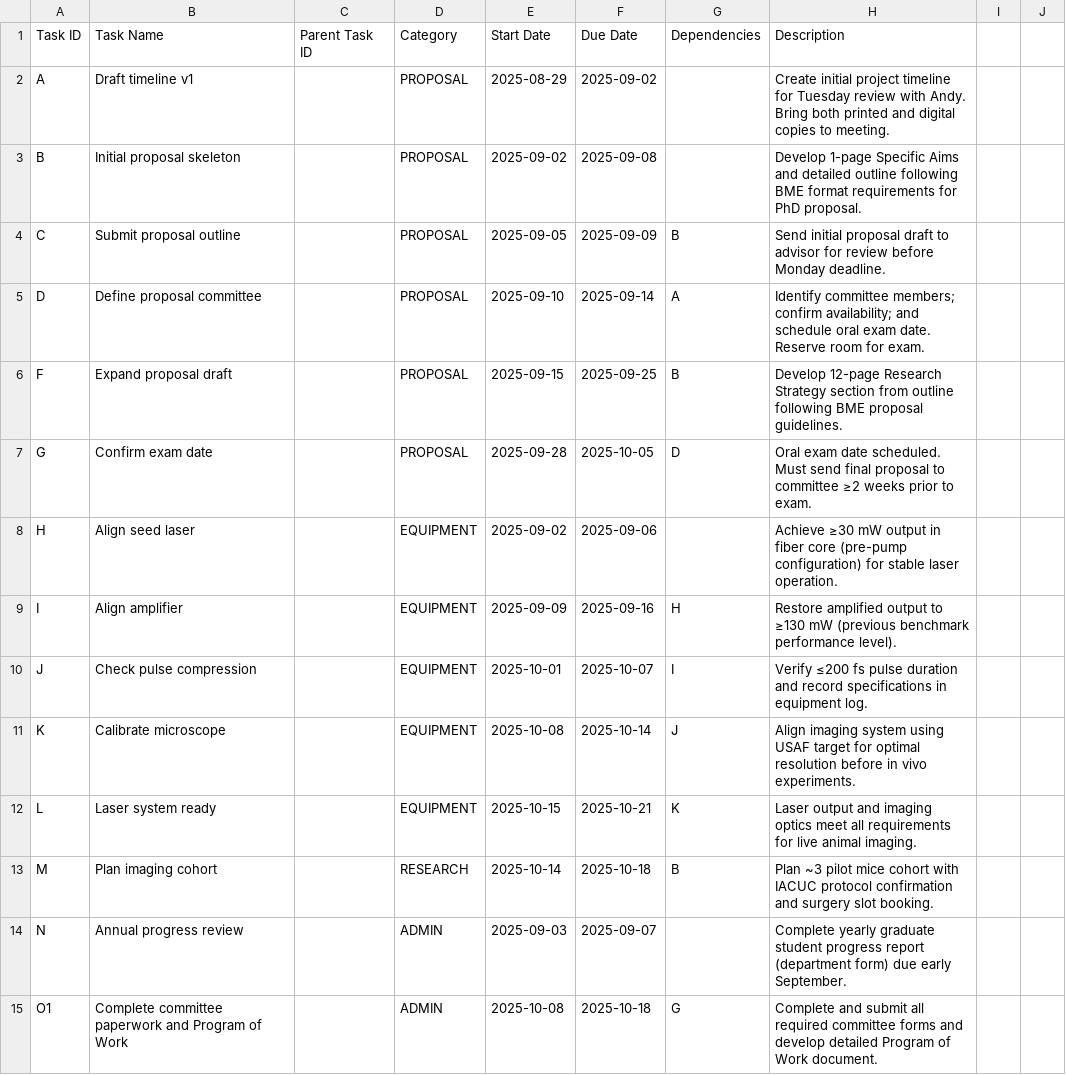
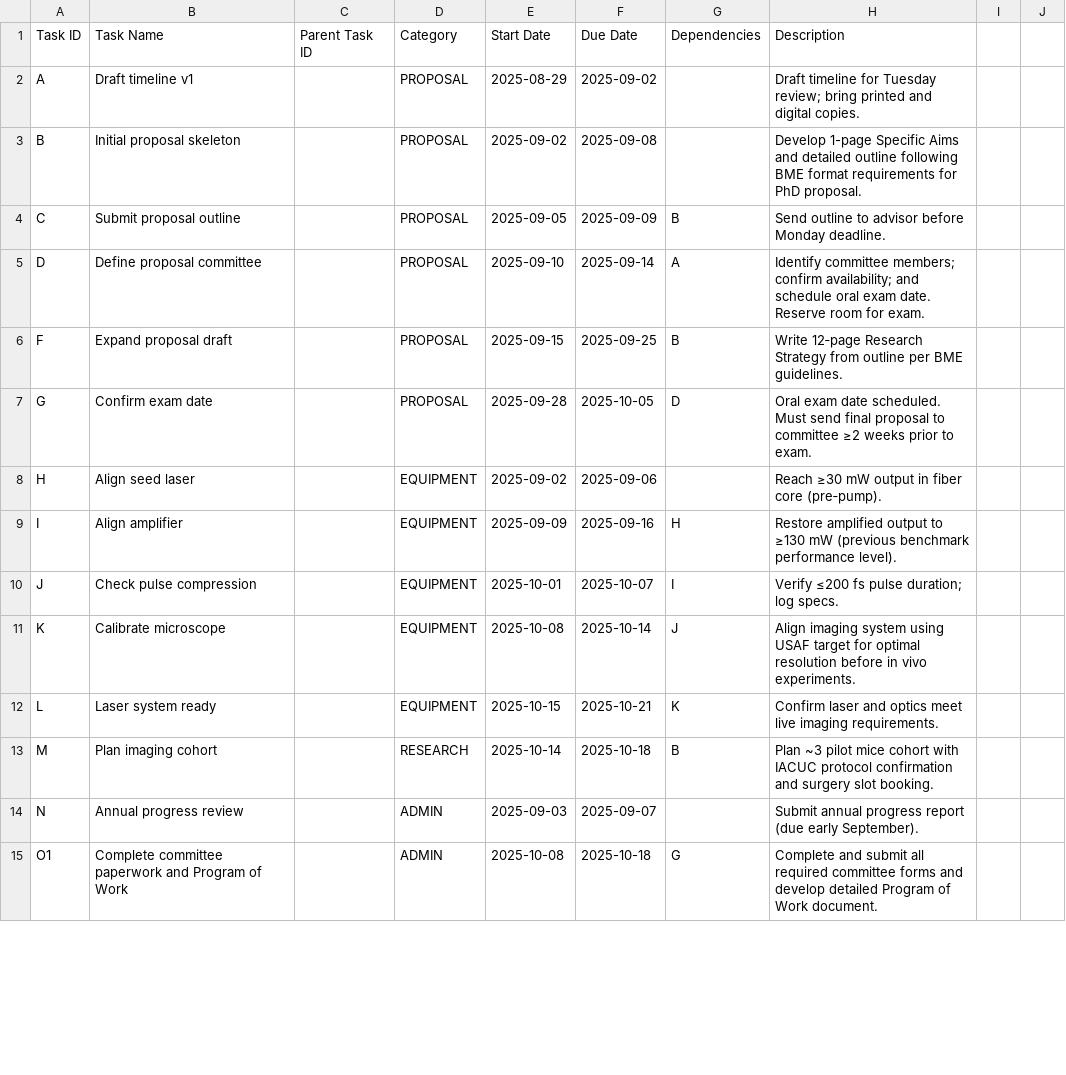
Before and after one commit to guitarbeat/gantt, a CSV file: input/data.cleaned.csv, drawn as a sheet; only a part is shown; the diff covers the shown part only.

```diff
--- a/input/data.cleaned.csv
+++ b/input/data.cleaned.csv
@@ -1,15 +1,15 @@
 Task ID,Task Name,Parent Task ID,Category,Start Date,Due Date,Dependencies,Description
-A,Draft timeline v1,,PROPOSAL,2025-08-29,2025-09-02,,Create initial project timeline for Tuesday review with Andy. Bring both printed and digital copies to meeting.
+A,Draft timeline v1,,PROPOSAL,2025-08-29,2025-09-02,,Draft timeline for Tuesday review; bring printed and digital copies.
 B,Initial proposal skeleton,,PROPOSAL,2025-09-02,2025-09-08,,Develop 1-page Specific Aims and detailed outline following BME format requirements for PhD proposal.
-C,Submit proposal outline,,PROPOSAL,2025-09-05,2025-09-09,B,Send initial proposal draft to advisor for review before Monday deadline.
+C,Submit proposal outline,,PROPOSAL,2025-09-05,2025-09-09,B,Send outline to advisor before Monday deadline.
 D,Define proposal committee,,PROPOSAL,2025-09-10,2025-09-14,A,Identify committee members; confirm availability; and schedule oral exam date. Reserve room for exam.
-F,Expand proposal draft,,PROPOSAL,2025-09-15,2025-09-25,B,Develop 12-page Research Strategy section from outline following BME proposal guidelines.
+F,Expand proposal draft,,PROPOSAL,2025-09-15,2025-09-25,B,Write 12‑page Research Strategy from outline per BME guidelines.
 G,Confirm exam date,,PROPOSAL,2025-09-28,2025-10-05,D,Oral exam date scheduled. Must send final proposal to committee ≥2 weeks prior to exam.
-H,Align seed laser,,EQUIPMENT,2025-09-02,2025-09-06,,Achieve ≥30 mW output in fiber core (pre-pump configuration) for stable laser operation.
+H,Align seed laser,,EQUIPMENT,2025-09-02,2025-09-06,,Reach ≥30 mW output in fiber core (pre‑pump).
 I,Align amplifier,,EQUIPMENT,2025-09-09,2025-09-16,H,Restore amplified output to ≥130 mW (previous benchmark performance level).
-J,Check pulse compression,,EQUIPMENT,2025-10-01,2025-10-07,I,Verify ≤200 fs pulse duration and record specifications in equipment log.
+J,Check pulse compression,,EQUIPMENT,2025-10-01,2025-10-07,I,Verify ≤200 fs pulse duration; log specs.
 K,Calibrate microscope,,EQUIPMENT,2025-10-08,2025-10-14,J,Align imaging system using USAF target for optimal resolution before in vivo experiments.
-L,Laser system ready,,EQUIPMENT,2025-10-15,2025-10-21,K,Laser output and imaging optics meet all requirements for live animal imaging.
+L,Laser system ready,,EQUIPMENT,2025-10-15,2025-10-21,K,Confirm laser and optics meet live imaging requirements.
 M,Plan imaging cohort,,RESEARCH,2025-10-14,2025-10-18,B,Plan ~3 pilot mice cohort with IACUC protocol confirmation and surgery slot booking.
-N,Annual progress review,,ADMIN,2025-09-03,2025-09-07,,Complete yearly graduate student progress report (department form) due early September.
+N,Annual progress review,,ADMIN,2025-09-03,2025-09-07,,Submit annual progress report (due early September).
 O1,Complete committee paperwork and Program of Work,,ADMIN,2025-10-08,2025-10-18,G,Complete and submit all required committee forms and develop detailed Program of Work document.
```
Also changed, not shown: 22 edited cells elsewhere in this file, 1 other file.
